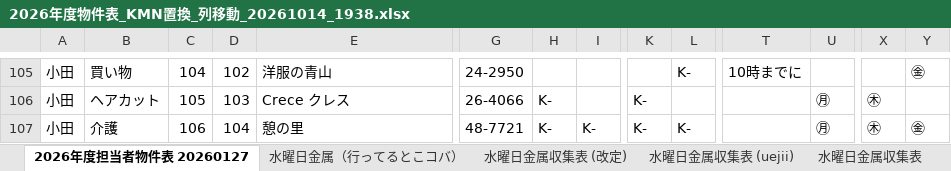
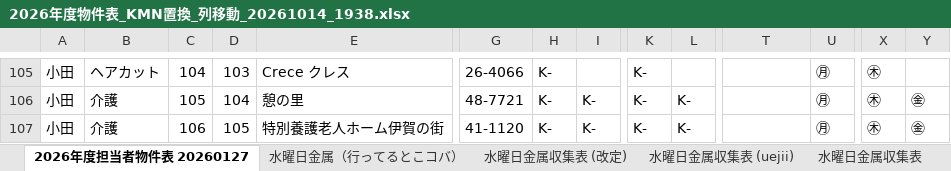
Before and after one commit to congfing/uenoseisou2.3, an Excel workbook: 2026年度物件表_KMN置換_列移動_20261014_1938.xlsx, sheet 2026年度担当者物件表 20260127, drawn as a sheet; only a part is shown, gaps mark what is left out; values as stored, in another font and other column widths than the file's, no borders; the diff covers the shown part only; the diff names each change by its address in the sheet, - before the commit and + after, or states it on an @@ line.

```diff
--- a/2026年度物件表_KMN置換_列移動_20261014_1938.xlsx (sheet 2026年度担当者物件表 20260127)
+++ b/2026年度物件表_KMN置換_列移動_20261014_1938.xlsx (sheet 2026年度担当者物件表 20260127)
-B105: 買い物
+B105: ヘアカット
-D105: 102
+D105: 103
-E105: 洋服の青山
+E105: Crece クレス
-G105: 24-2950
+G105: 26-4066
-H105: (empty)
+H105: K-
-K105: (empty)
+K105: K-
-L105: K-
+L105: (empty)
-T105: 10時までに
+T105: (empty)
-U105: (empty)
+U105: ㊊
-X105: (empty)
+X105: ㊍
-Y105: ㊎
+Y105: (empty)
-B106: ヘアカット
+B106: 介護
-D106: 103
+D106: 104
-E106: Crece クレス
+E106: 憩の里
-G106: 26-4066
+G106: 48-7721
-I106: (empty)
+I106: K-
-L106: (empty)
+L106: K-
-Y106: (empty)
+Y106: ㊎
-D107: 104
+D107: 105
-E107: 憩の里
+E107: 特別養護老人ホーム伊賀の街
-G107: 48-7721
+G107: 41-1120
```
Also changed, not shown: 1 added row, 2 removed rows and 1665 edited cells elsewhere in this sheet.
